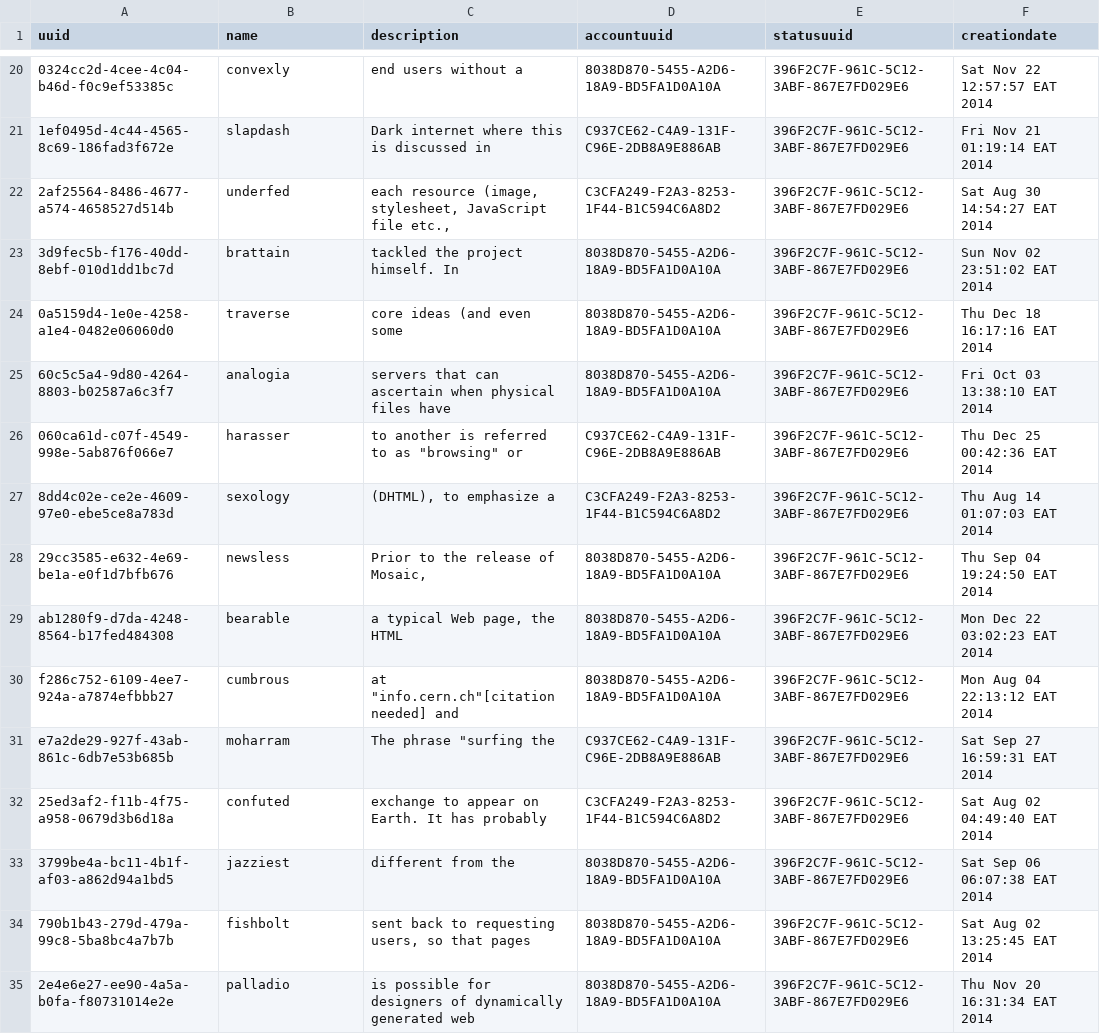
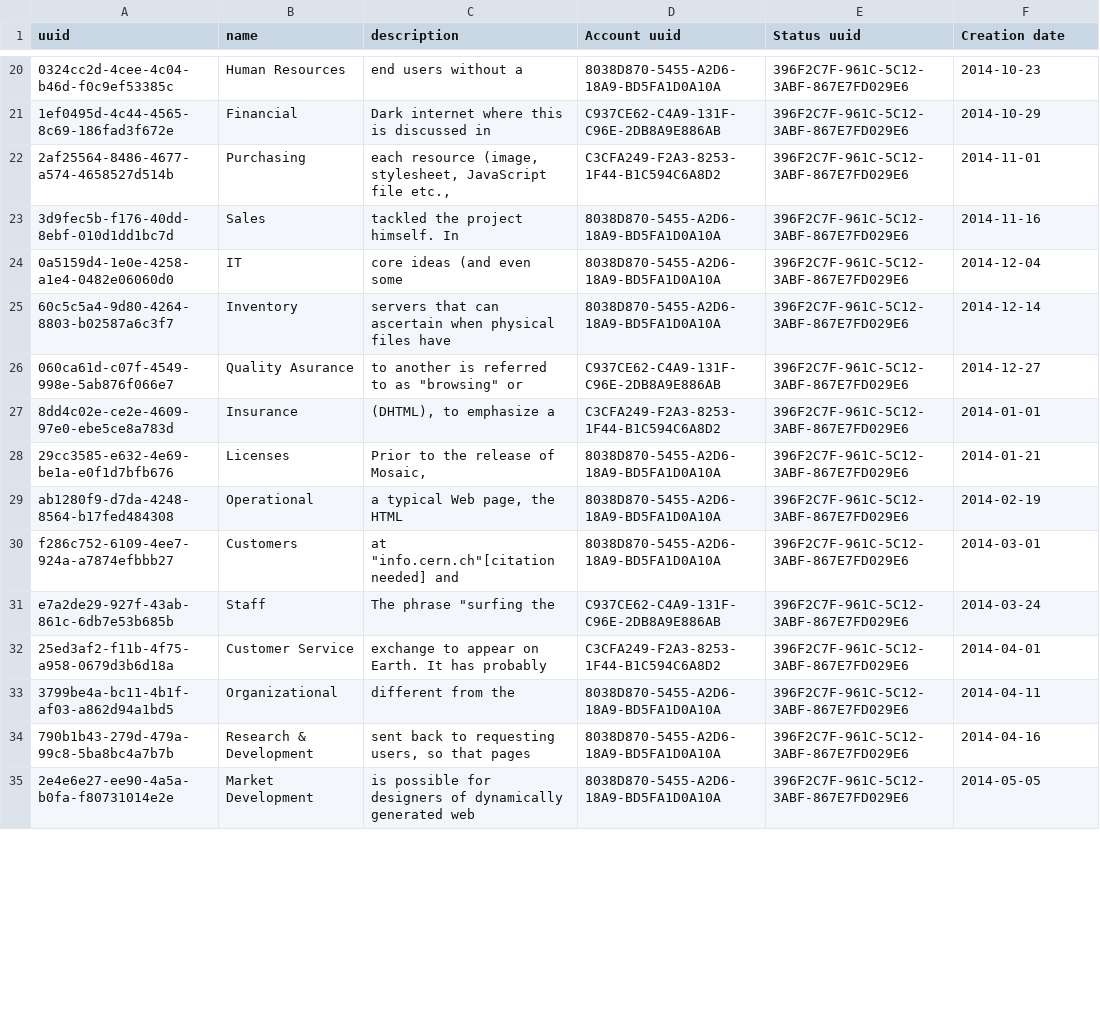
Before and after one commit to TawiKenya/BabbleSMS, a CSV file: src/main/scripts/sql/data/Groups.csv, drawn as a sheet; only a part is shown, gaps mark what is left out; the diff covers the shown part only; the diff names each change by its address in the sheet, - before the commit and + after, or states it on an @@ line.

```diff
--- a/src/main/scripts/sql/data/Groups.csv
+++ b/src/main/scripts/sql/data/Groups.csv
-D1: accountuuid
+D1: Account uuid
-E1: statusuuid
+E1: Status uuid
-F1: creationdate
+F1: Creation date
-B20 (name): convexly
+B20 (name): Human Resources
-F20 (Creation date): Sat Nov 22 12:57:57 EAT 2014
+F20 (Creation date): 2014-10-23
-B21 (name): slapdash
+B21 (name): Financial
-F21 (Creation date): Fri Nov 21 01:19:14 EAT 2014
+F21 (Creation date): 2014-10-29
-B22 (name): underfed
+B22 (name): Purchasing
-F22 (Creation date): Sat Aug 30 14:54:27 EAT 2014
+F22 (Creation date): 2014-11-01
-B23 (name): brattain
+B23 (name): Sales
-F23 (Creation date): Sun Nov 02 23:51:02 EAT 2014
+F23 (Creation date): 2014-11-16
-B24 (name): traverse
+B24 (name): IT
-F24 (Creation date): Thu Dec 18 16:17:16 EAT 2014
+F24 (Creation date): 2014-12-04
-B25 (name): analogia
+B25 (name): Inventory
-F25 (Creation date): Fri Oct 03 13:38:10 EAT 2014
+F25 (Creation date): 2014-12-14
-B26 (name): harasser
+B26 (name): Quality Asurance
-F26 (Creation date): Thu Dec 25 00:42:36 EAT 2014
+F26 (Creation date): 2014-12-27
-B27 (name): sexology
+B27 (name): Insurance
-F27 (Creation date): Thu Aug 14 01:07:03 EAT 2014
+F27 (Creation date): 2014-01-01
-B28 (name): newsless
+B28 (name): Licenses
-F28 (Creation date): Thu Sep 04 19:24:50 EAT 2014
+F28 (Creation date): 2014-01-21
-B29 (name): bearable
+B29 (name): Operational
-F29 (Creation date): Mon Dec 22 03:02:23 EAT 2014
+F29 (Creation date): 2014-02-19
-B30 (name): cumbrous
+B30 (name): Customers
-F30 (Creation date): Mon Aug 04 22:13:12 EAT 2014
+F30 (Creation date): 2014-03-01
-B31 (name): moharram
+B31 (name): Staff
-F31 (Creation date): Sat Sep 27 16:59:31 EAT 2014
+F31 (Creation date): 2014-03-24
-B32 (name): confuted
+B32 (name): Customer Service
-F32 (Creation date): Sat Aug 02 04:49:40 EAT 2014
+F32 (Creation date): 2014-04-01
-B33 (name): jazziest
+B33 (name): Organizational
-F33 (Creation date): Sat Sep 06 06:07:38 EAT 2014
+F33 (Creation date): 2014-04-11
-B34 (name): fishbolt
+B34 (name): Research & Development
-F34 (Creation date): Sat Aug 02 13:25:45 EAT 2014
+F34 (Creation date): 2014-04-16
-B35 (name): palladio
+B35 (name): Market Development
-F35 (Creation date): Thu Nov 20 16:31:34 EAT 2014
+F35 (Creation date): 2014-05-05
```
Also changed, not shown: 163 edited cells elsewhere in this file, 14 other files.
